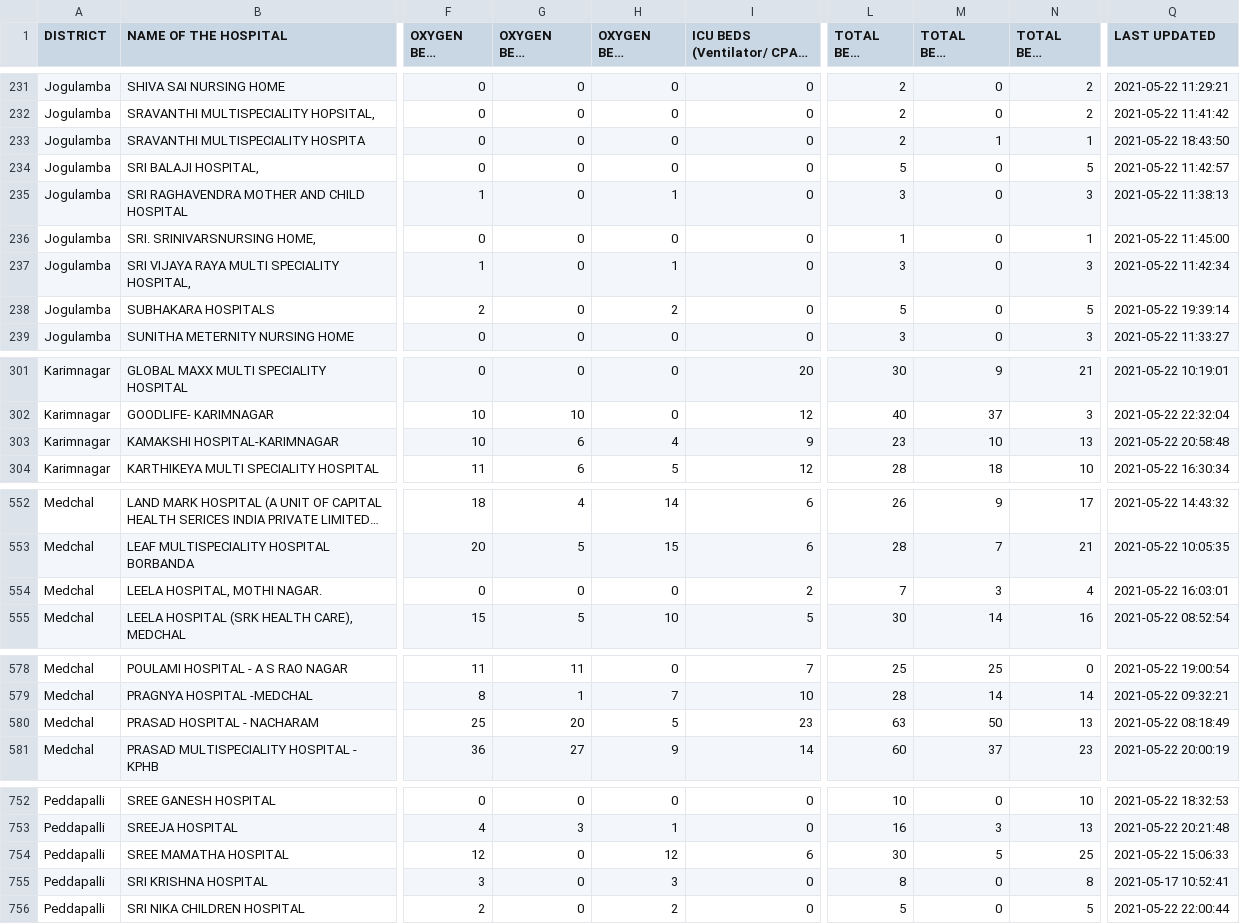
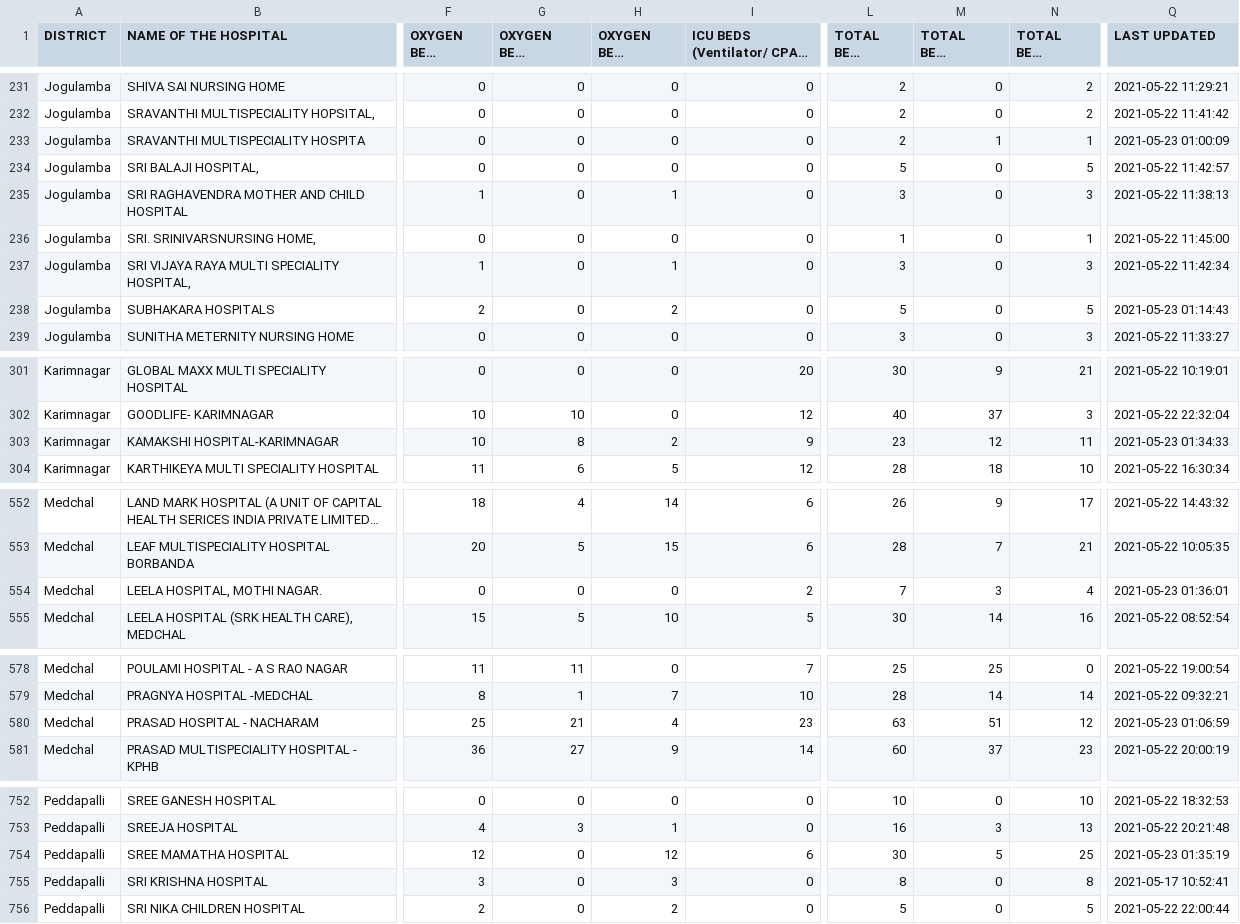
Before and after one commit to covid-telangana/covid-telangana.github.io, a CSV file: data/beds.csv, drawn as a sheet; only a part is shown, gaps mark what is left out; long unchanged cells end in …; the diff covers the shown part only; the diff names each change by its address in the sheet, - before the commit and + after, or states it on an @@ line.

```diff
--- a/data/beds.csv
+++ b/data/beds.csv
-Q233 (LAST UPDATED): 2021-05-22 18:43:50
+Q233 (LAST UPDATED): 2021-05-23 01:00:09
-Q238 (LAST UPDATED): 2021-05-22 19:39:14
+Q238 (LAST UPDATED): 2021-05-23 01:14:43
-G303 (OXYGEN BEDS OCCUPIED): 6
+G303 (OXYGEN BEDS OCCUPIED): 8
-H303 (OXYGEN BEDS VACANT): 4
+H303 (OXYGEN BEDS VACANT): 2
-M303 (TOTAL BEDS OCCUPIED): 10
+M303 (TOTAL BEDS OCCUPIED): 12
-N303 (TOTAL BEDS VACANT): 13
+N303 (TOTAL BEDS VACANT): 11
-Q303 (LAST UPDATED): 2021-05-22 20:58:48
+Q303 (LAST UPDATED): 2021-05-23 01:34:33
-Q554 (LAST UPDATED): 2021-05-22 16:03:01
+Q554 (LAST UPDATED): 2021-05-23 01:36:01
-G580 (OXYGEN BEDS OCCUPIED): 20
+G580 (OXYGEN BEDS OCCUPIED): 21
-H580 (OXYGEN BEDS VACANT): 5
+H580 (OXYGEN BEDS VACANT): 4
-M580 (TOTAL BEDS OCCUPIED): 50
+M580 (TOTAL BEDS OCCUPIED): 51
-N580 (TOTAL BEDS VACANT): 13
+N580 (TOTAL BEDS VACANT): 12
-Q580 (LAST UPDATED): 2021-05-22 08:18:49
+Q580 (LAST UPDATED): 2021-05-23 01:06:59
-Q754 (LAST UPDATED): 2021-05-22 15:06:33
+Q754 (LAST UPDATED): 2021-05-23 01:35:19
```
Also changed, not shown: 1 moved row elsewhere in this file.
